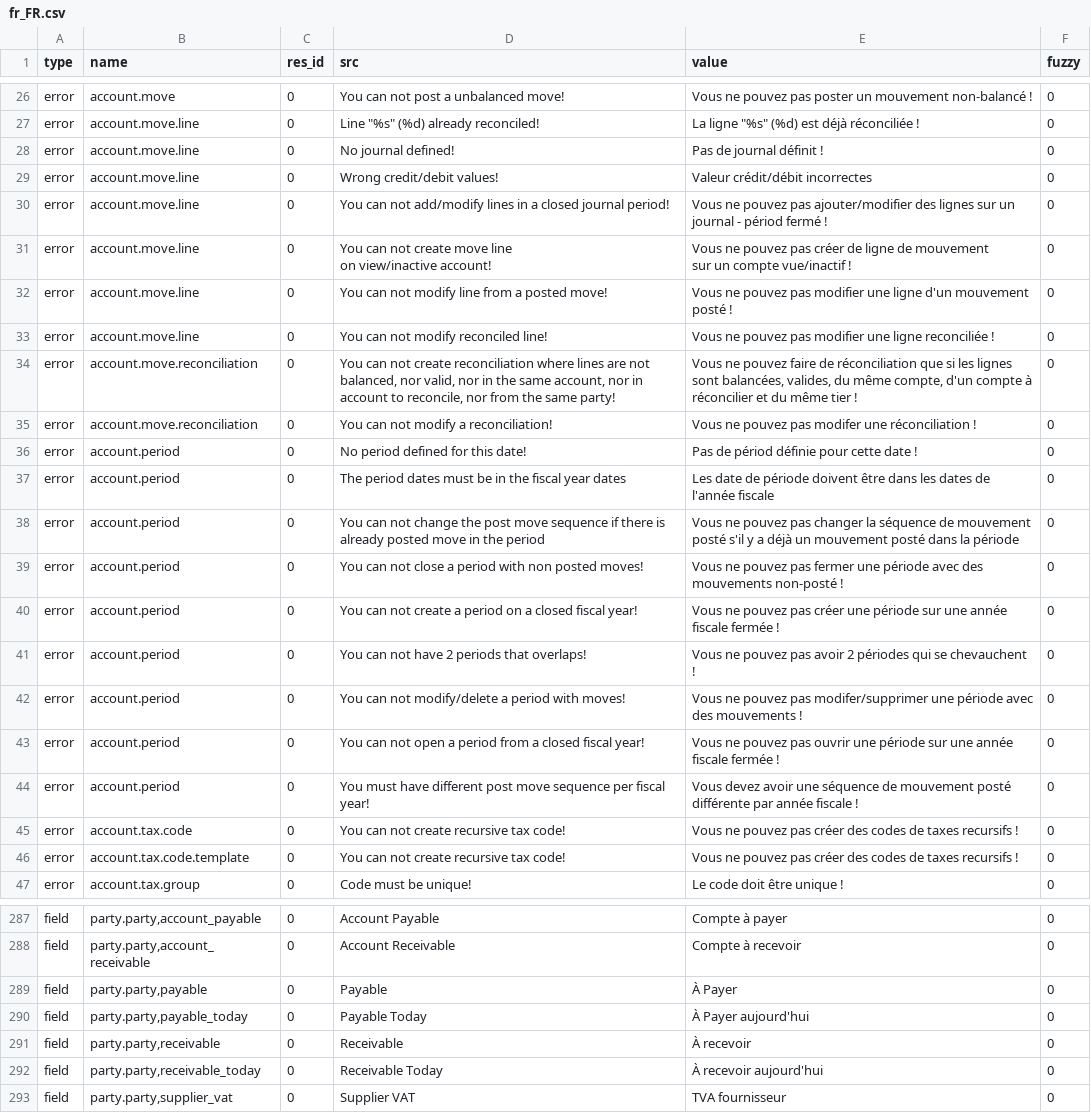
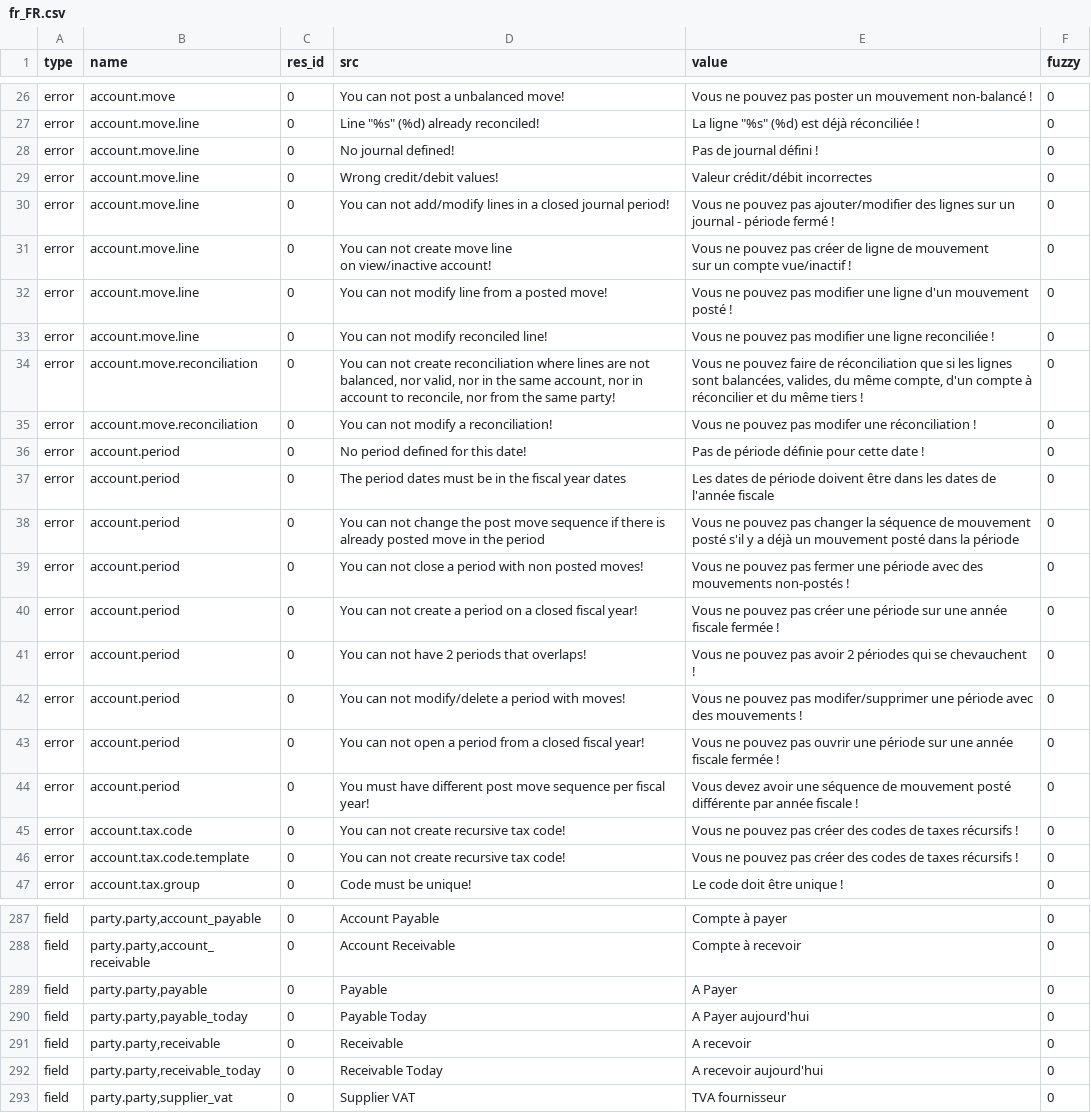
Before and after one commit to coopengo/account, a CSV file: fr_FR.csv, drawn as a sheet; only a part is shown, gaps mark what is left out; the diff covers the shown part only.

Commit message:
Updated translation for fr_FR

```diff
--- a/fr_FR.csv
+++ b/fr_FR.csv
@@ -30,5 +30,5 @@ error,account.move,0,You can not post a unbalanced move!,Vous ne pouvez pas post
 error,account.move.line,0,"Line ""%s"" (%d) already reconciled!","La ligne ""%s"" (%d) est déjà réconciliée !",0
-error,account.move.line,0,No journal defined!,Pas de journal définit !,0
+error,account.move.line,0,No journal defined!,Pas de journal défini !,0
 error,account.move.line,0,Wrong credit/debit values!,Valeur crédit/débit incorrectes,0
-error,account.move.line,0,You can not add/modify lines in a closed journal period!,Vous ne pouvez pas ajouter/modifier des lignes sur un journal - périod fermé !,0
+error,account.move.line,0,You can not add/modify lines in a closed journal period!,Vous ne pouvez pas ajouter/modifier des lignes sur un journal - période fermé !,0
 error,account.move.line,0,"You can not create move line
@@ -38,8 +38,8 @@ error,account.move.line,0,You can not modify line from a posted move!,Vous ne po
 error,account.move.line,0,You can not modify reconciled line!,Vous ne pouvez pas modifier une ligne reconciliée !,0
-error,account.move.reconciliation,0,"You can not create reconciliation where lines are not balanced, nor valid, nor in the same account, nor in account to reconcile, nor from the same party!","Vous ne pouvez faire de réconciliation que si les lignes sont balancées, valides, du même compte, d'un compte à réconcilier et du même tier !",0
+error,account.move.reconciliation,0,"You can not create reconciliation where lines are not balanced, nor valid, nor in the same account, nor in account to reconcile, nor from the same party!","Vous ne pouvez faire de réconciliation que si les lignes sont balancées, valides, du même compte, d'un compte à réconcilier et du même tiers !",0
 error,account.move.reconciliation,0,You can not modify a reconciliation!,Vous ne pouvez pas modifer une réconciliation !,0
-error,account.period,0,No period defined for this date!,Pas de périod définie pour cette date !,0
-error,account.period,0,The period dates must be in the fiscal year dates,Les date de période doivent être dans les dates de l'année fiscale,0
+error,account.period,0,No period defined for this date!,Pas de période définie pour cette date !,0
+error,account.period,0,The period dates must be in the fiscal year dates,Les dates de période doivent être dans les dates de l'année fiscale,0
 error,account.period,0,You can not change the post move sequence if there is already posted move in the period,Vous ne pouvez pas changer la séquence de mouvement posté s'il y a déjà un mouvement posté dans la période,0
-error,account.period,0,You can not close a period with non posted moves!,Vous ne pouvez pas fermer une période avec des mouvements non-posté !,0
+error,account.period,0,You can not close a period with non posted moves!,Vous ne pouvez pas fermer une période avec des mouvements non-postés !,0
 error,account.period,0,You can not create a period on a closed fiscal year!,Vous ne pouvez pas créer une période sur une année fiscale fermée !,0
@@ -49,4 +49,4 @@ error,account.period,0,You can not open a period from a closed fiscal year!,Vous
 error,account.period,0,You must have different post move sequence per fiscal year!,Vous devez avoir une séquence de mouvement posté différente par année fiscale !,0
-error,account.tax.code,0,You can not create recursive tax code!,Vous ne pouvez pas créer des codes de taxes recursifs !,0
-error,account.tax.code.template,0,You can not create recursive tax code!,Vous ne pouvez pas créer des codes de taxes recursifs !,0
+error,account.tax.code,0,You can not create recursive tax code!,Vous ne pouvez pas créer des codes de taxes récursifs !,0
+error,account.tax.code.template,0,You can not create recursive tax code!,Vous ne pouvez pas créer des codes de taxes récursifs !,0
 error,account.tax.group,0,Code must be unique!,Le code doit être unique !,0
@@ -293,6 +293,6 @@ field,"party.party,account_payable",0,Account Payable,Compte à payer,0
 field,"party.party,account_receivable",0,Account Receivable,Compte à recevoir,0
-field,"party.party,payable",0,Payable,À Payer,0
-field,"party.party,payable_today",0,Payable Today,À Payer aujourd'hui,0
-field,"party.party,receivable",0,Receivable,À recevoir,0
-field,"party.party,receivable_today",0,Receivable Today,À recevoir aujourd'hui,0
+field,"party.party,payable",0,Payable,A Payer,0
+field,"party.party,payable_today",0,Payable Today,A Payer aujourd'hui,0
+field,"party.party,receivable",0,Receivable,A recevoir,0
+field,"party.party,receivable_today",0,Receivable Today,A recevoir aujourd'hui,0
 field,"party.party,supplier_vat",0,Supplier VAT,TVA fournisseur,0
```
Also changed, not shown: 26 edited cells elsewhere in this file.
